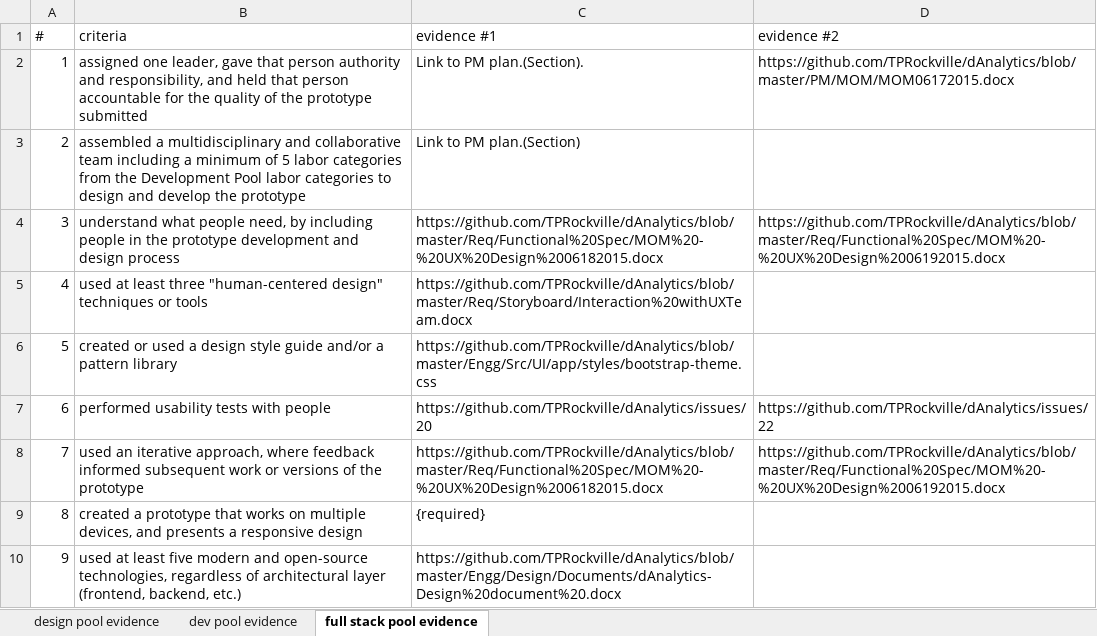
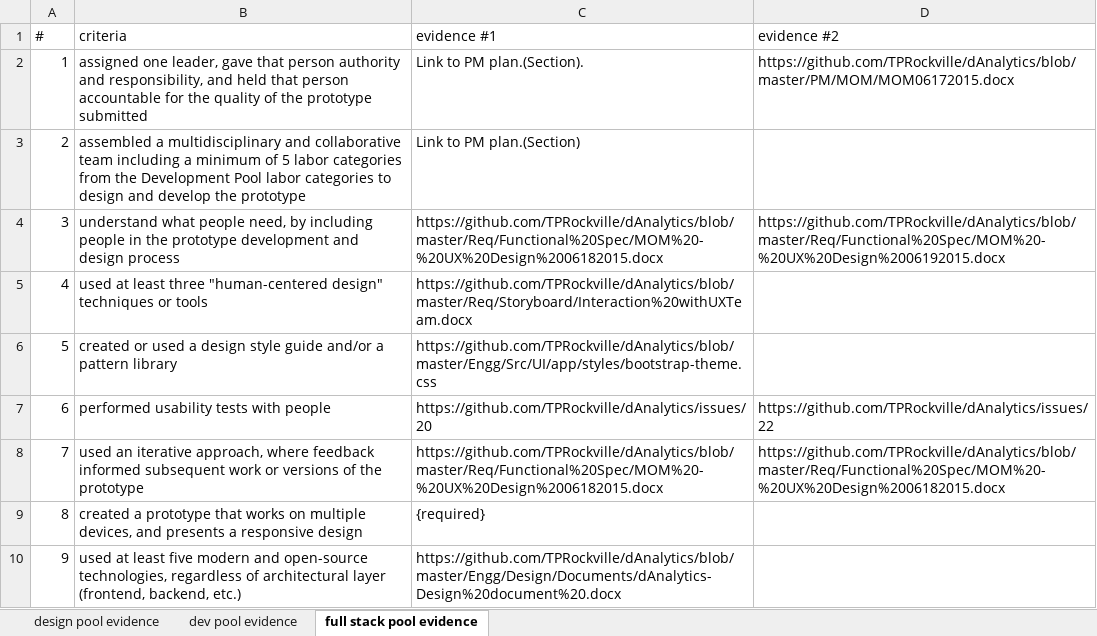
Before and after one commit to TPRockville/dAnalytics, an Excel workbook: PM/Attachment E Approach Criteria Evidence Template.xlsx, sheet full stack pool evidence, drawn as a sheet; only a part is shown; values as stored, in another font and other column widths than the file's, no cell formats; the diff names each change by its address in the sheet, - before the commit and + after, or states it on an @@ line.

Commit message:
Updated Attachment E

```diff
--- a/PM/Attachment E Approach Criteria Evidence Template.xlsx (sheet full stack pool evidence)
+++ b/PM/Attachment E Approach Criteria Evidence Template.xlsx (sheet full stack pool evidence)
-D8 (evidence #2): https://github.com/TPRockville/dAnalytics/blob/master/Req/Functional%20Spec/MOM%20-%20UX%20Design%2006192015.docx
+D8 (evidence #2): https://github.com/TPRockville/dAnalytics/blob/master/Req/Functional%20Spec/MOM%20-%20UX%20Design%2006182015.docx
```
Also changed, not shown: cell formats.
